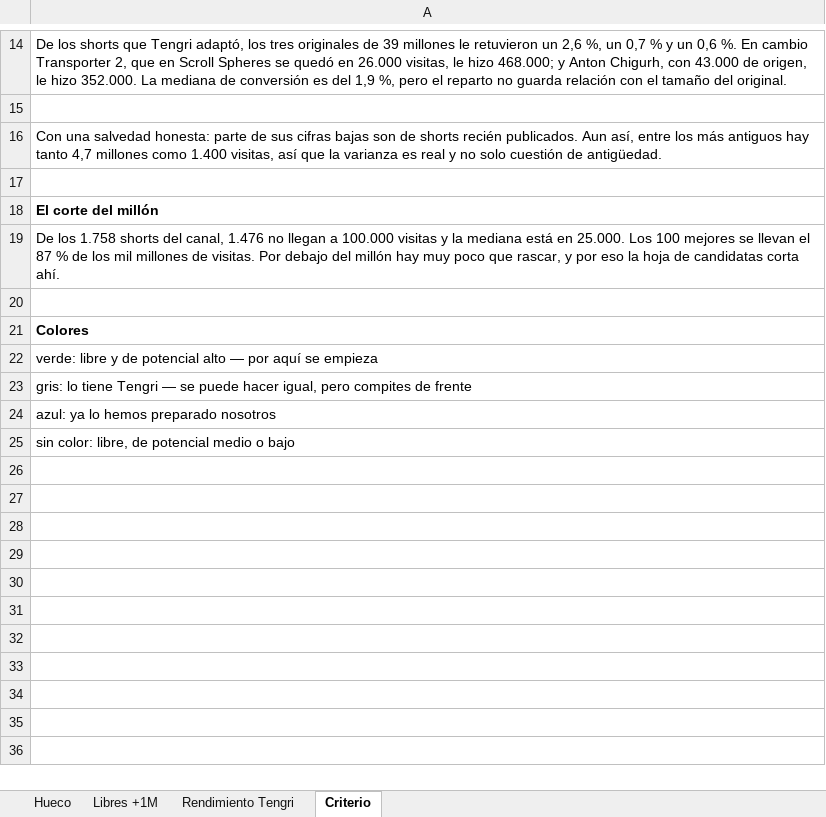
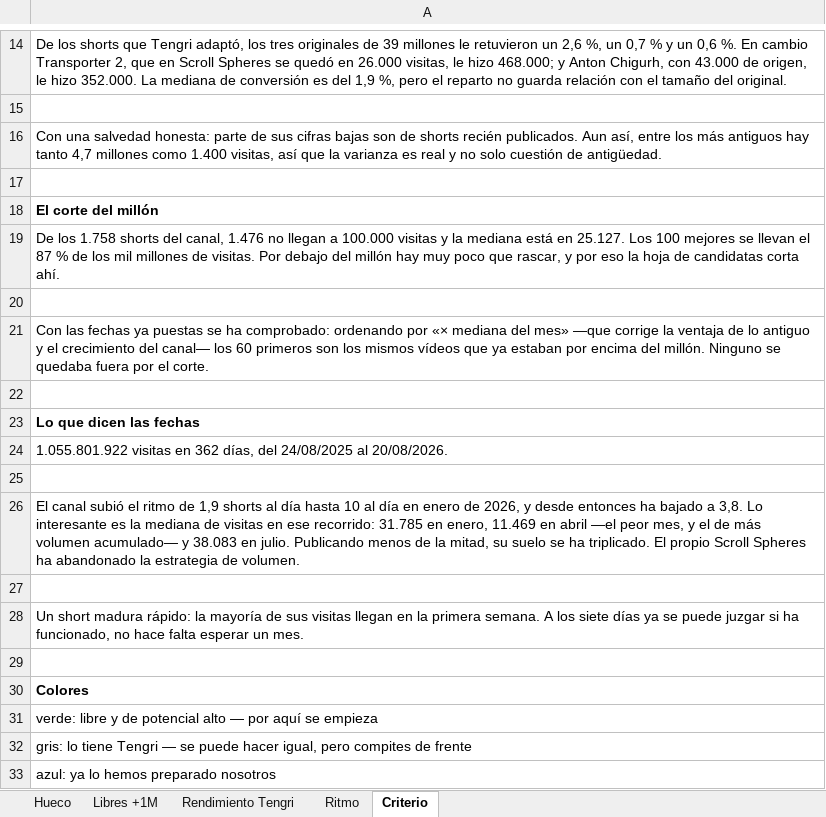
Before and after one commit to KasNaranja/You, an Excel workbook: analisis/scroll-spheres/hueco-vs-tengri.xlsx, sheet Criterio, drawn as a sheet; only a part is shown, gaps mark what is left out; the shorter side is filled out with more unchanged rows; values as stored, in another font and other column widths than the file's, no borders; the diff names each change by its address in the sheet, - before the commit and + after, or states it on an @@ line.

```diff
--- a/analisis/scroll-spheres/hueco-vs-tengri.xlsx (sheet Criterio)
+++ b/analisis/scroll-spheres/hueco-vs-tengri.xlsx (sheet Criterio)
+sheet tab: Ritmo
-A19: …está en 25.000. Los 100…
+A19: …está en 25.127. Los 100…
+row 20: (empty)
+row 21: Con las fechas ya puestas se ha comprobado: ordenando por «× mediana del mes» —que corrige la ventaja de lo antiguo y el crecimiento del canal— los 60 primeros son los mismos vídeos que ya estaban por encima del millón. Ninguno se quedaba fuera por el corte.
+row 22: (empty)
+row 23: Lo que dicen las fechas
+row 24: 1.055.801.922 visitas en 362 días, del 24/08/2025 al 20/08/2026.
+row 25: (empty)
+row 26: El canal subió el ritmo de 1,9 shorts al día hasta 10 al día en enero de 2026, y desde entonces ha bajado a 3,8. Lo interesante es la mediana de visitas en ese recorrido: 31.785 en enero, 11.469 en abril —el peor mes, y el de más volumen acumulado— y 38.083 en julio. Publicando menos de la mitad, su suelo se ha triplicado. El propio Scroll Spheres ha abandonado la estrategia de volumen.
+row 27: (empty)
+row 28: Un short madura rápido: la mayoría de sus visitas llegan en la primera semana. A los siete días ya se puede juzgar si ha funcionado, no hace falta esperar un mes.
```
Also changed, not shown: sheet Hueco, sheet Libres +1M, sheet Rendimiento Tengri, 2 other files.
